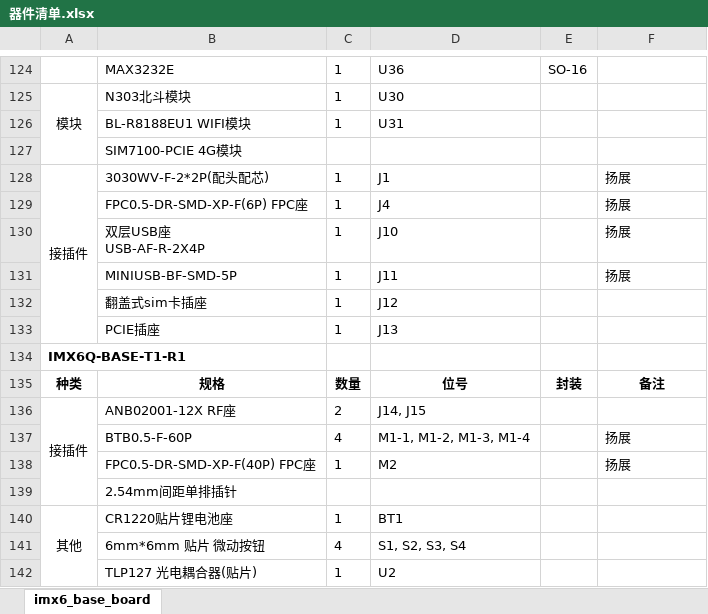
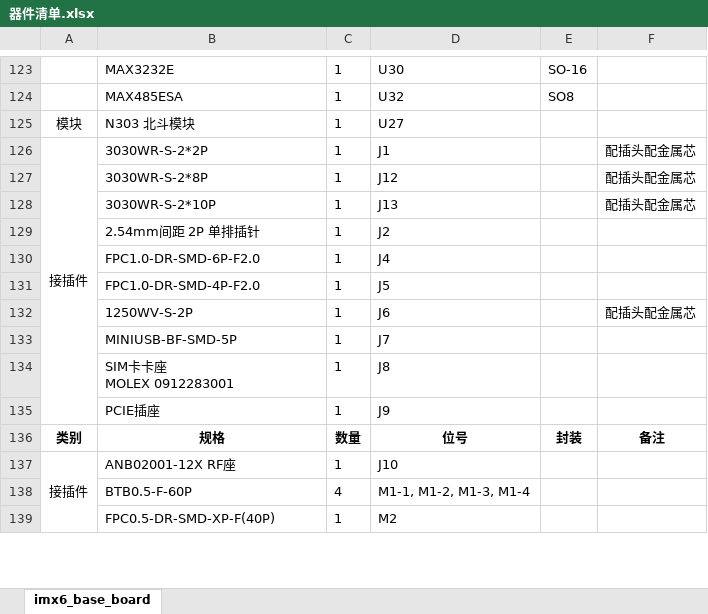
Before and after one commit to fasteryk/imx6-base-board, an Excel workbook: 器件清单.xlsx, sheet imx6_base_board, drawn as a sheet; only a part is shown, gaps mark what is left out; values as stored, in another font and other column widths than the file's, no borders; removed rows and columns are numbered as before the commit, all else as after; ↵ is a line break in a cell; the diff covers the shown part only; the diff names each change by its address in the sheet, - before the commit and + after, or states it on an @@ line.

```diff
--- a/器件清单.xlsx (sheet imx6_base_board)
+++ b/器件清单.xlsx (sheet imx6_base_board)
-D123: U36
+D123: U30
+row 124:  | MAX485ESA | 1 | U32 | SO8
-A125:A127 merged
-B125: N303北斗模块
+B125: N303 北斗模块
-D125: U30
+D125: U27
-row 126:  | BL-R8188EU1 WIFI模块 | 1 | U31
-row 127:  | SIM7100-PCIE 4G模块
-B126: 3030WV-F-2*2P(配头配芯)
+B126: 3030WR-S-2*2P
-F126: 扬展
+F126: 配插头配金属芯
+row 127:  | 3030WR-S-2*8P | 1 | J12 |  | 配插头配金属芯
+row 128:  | 3030WR-S-2*10P | 1 | J13 |  | 配插头配金属芯
+row 129:  | 2.54mm间距 2P 单排插针 | 1 | J2
-B130: FPC0.5-DR-SMD-XP-F(6P) FPC座
+B130: FPC1.0-DR-SMD-6P-F2.0
-F130: 扬展
+F130: (empty)
-row 130:  | 双层USB座 ↵ USB-AF-R-2X4P | 1 | J10 |  | 扬展
+row 131:  | FPC1.0-DR-SMD-4P-F2.0 | 1 | J5
+row 132:  | 1250WV-S-2P | 1 | J6 |  | 配插头配金属芯
-D133: J11
+D133: J7
-F133: 扬展
+F133: (empty)
-row 132:  | 翻盖式sim卡插座 | 1 | J12
+row 134:  | SIM卡卡座 ↵ MOLEX 0912283001 | 1 | J8
-D135: J13
+D135: J9
-row 134: IMX6Q-BASE-T1-R1
-A136: 种类
+A136: 类别
-C137: 2
+C137: 1
-D137: J14, J15
+D137: J10
-F138:F139: 扬展
+F138:F139: (empty)
-B139: FPC0.5-DR-SMD-XP-F(40P) FPC座
+B139: FPC0.5-DR-SMD-XP-F(40P)
-row 139:  | 2.54mm间距单排插针
-row 140: 其他 | CR1220贴片锂电池座 | 1 | BT1
-row 141:  | 6mm*6mm 贴片 微动按钮 | 4 | S1, S2, S3, S4
-row 142:  | TLP127 光电耦合器(贴片) | 1 | U2
```
Also changed, not shown: other rows of this sheet.
